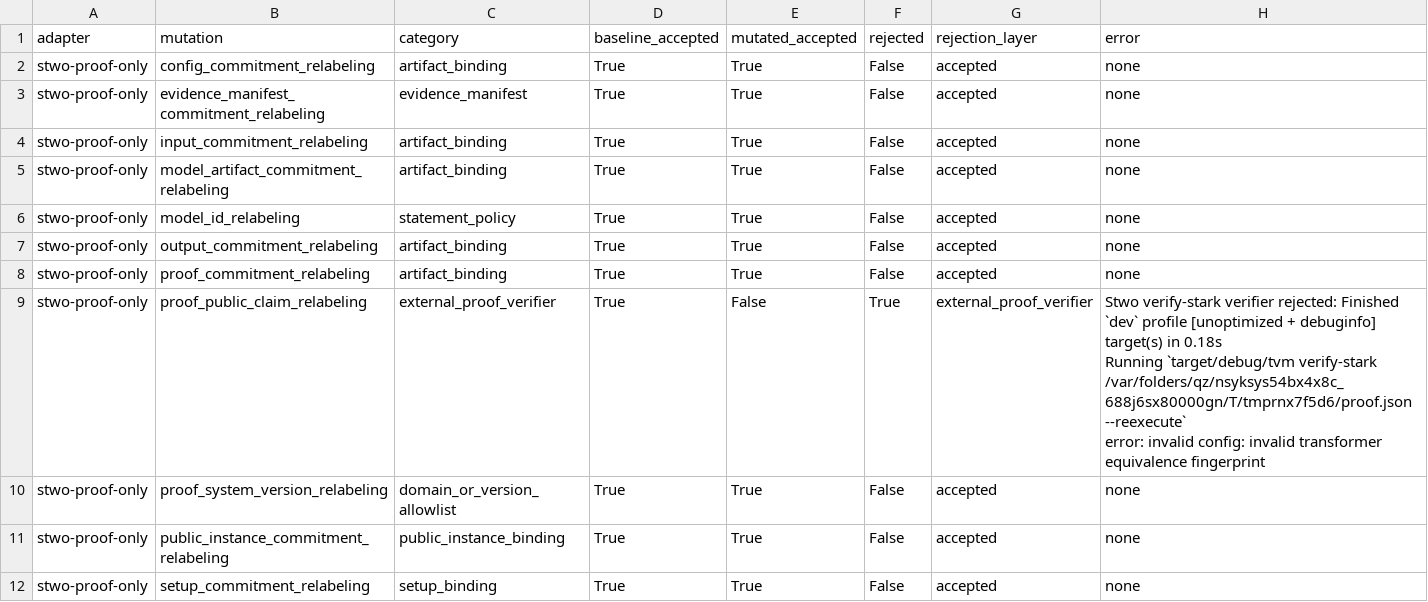
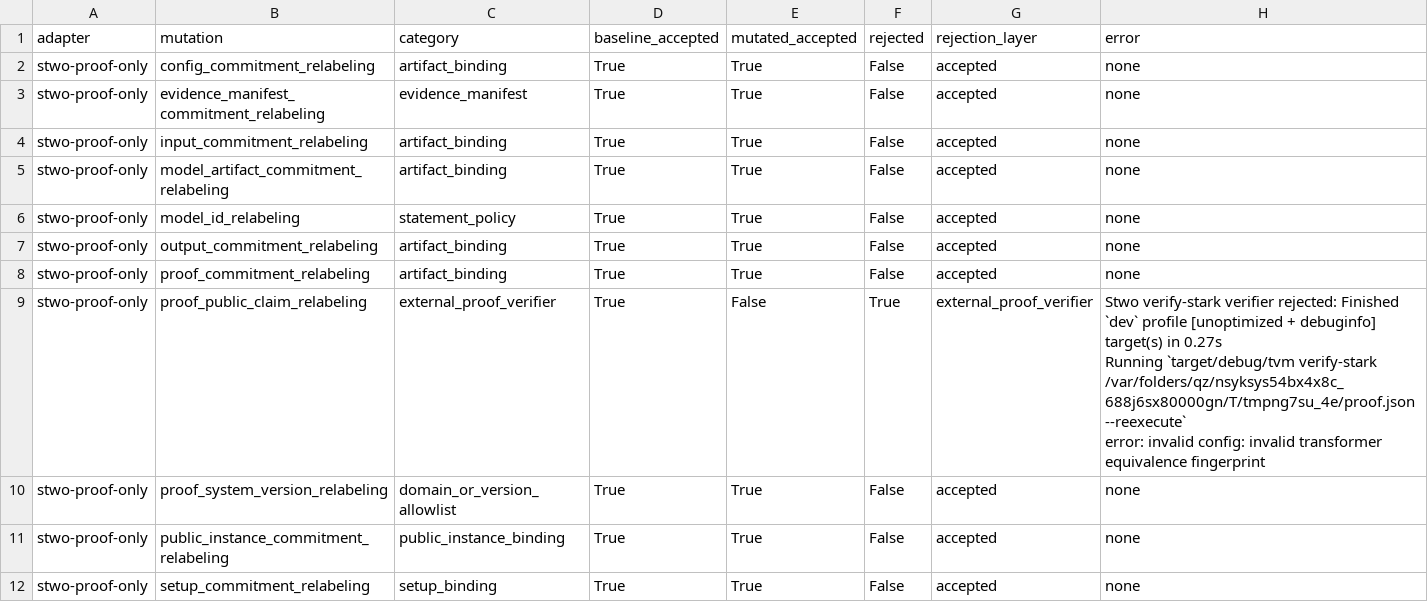
Before and after one commit to omarespejel/llm-provable-computer, a TSV file: docs/engineering/evidence/zkai-stwo-statement-bound-transformer-block-benchmark-2026-05.tsv, drawn as a sheet; only a part is shown.

Commit message:
Refresh transformer block evidence provenance

```diff
--- a/docs/engineering/evidence/zkai-stwo-statement-bound-transformer-block-benchmark-2026-05.tsv
+++ b/docs/engineering/evidence/zkai-stwo-statement-bound-transformer-block-benchmark-2026-05.tsv
@@ -8,5 +8,5 @@ stwo-proof-only	output_commitment_relabeling	artifact_binding	True	True	False	ac
 stwo-proof-only	proof_commitment_relabeling	artifact_binding	True	True	False	accepted	none
-stwo-proof-only	proof_public_claim_relabeling	external_proof_verifier	True	False	True	external_proof_verifier	"Stwo verify-stark verifier rejected: Finished `dev` profile [unoptimized + debuginfo] target(s) in 0.18s
-     Running `target/debug/tvm verify-stark /var/folders/qz/nsyksys54bx4x8c_688j6sx80000gn/T/tmprnx7f5d6/proof.json --reexecute`
-error: invalid config: invalid transformer equivalence fingerprint"
+stwo-proof-only	proof_public_claim_relabeling	external_proof_verifier	True	False	True	external_proof_verifier	"Stwo verify-stark verifier rejected: Finished `dev` profile [unoptimized + debuginfo] target(s) in 0.27s
+     Running `target/debug/tvm verify-stark /var/folders/qz/nsyksys54bx4x8c_688j6sx80000gn/T/tmpng7su_4e/proof.json --reexecute`
+error: invalid config: invalid transformer equivalence fingerprint"
 stwo-proof-only	proof_system_version_relabeling	domain_or_version_allowlist	True	True	False	accepted	none
```
Also changed, not shown: 2 other files.
